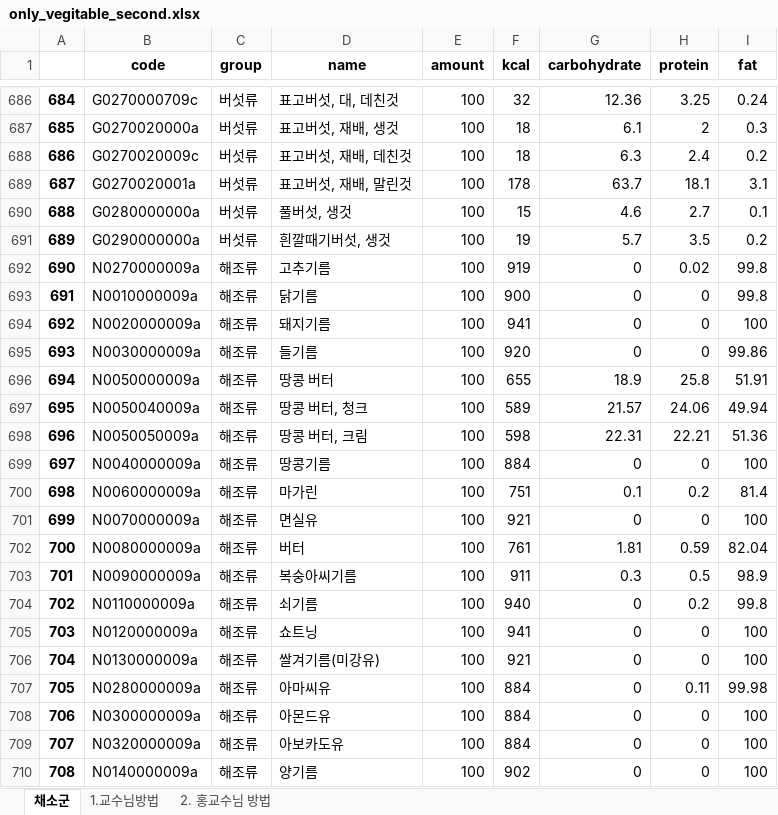
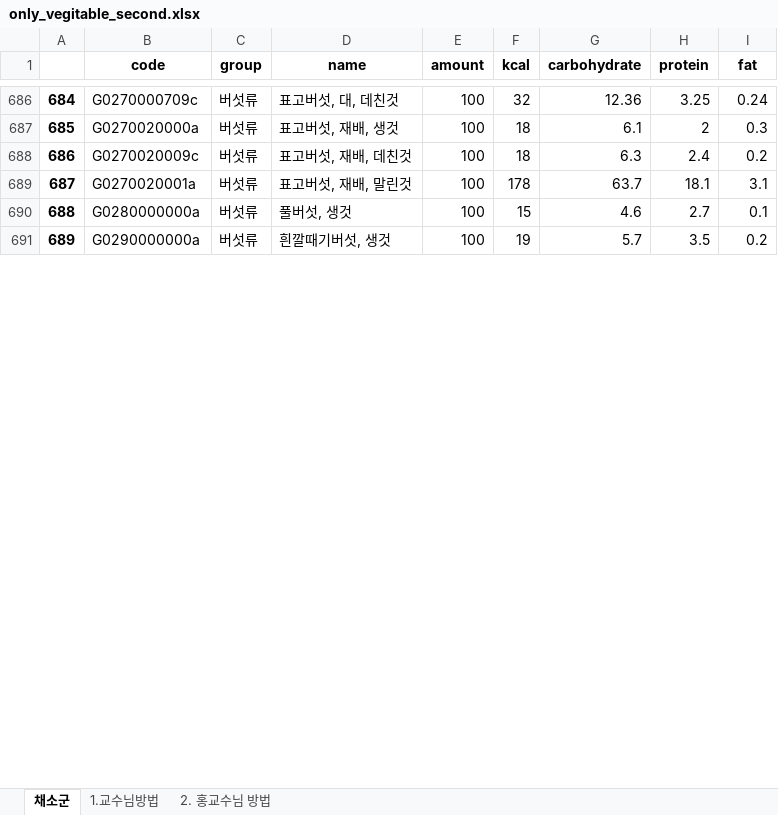
Before and after one commit to JAICHANGPARK/DataExperiment_Python, an Excel workbook: 02_food_analysis/analysis/20180717/output/only_vegitable_second.xlsx, sheet 채소군, drawn as a sheet; only a part is shown, gaps mark what is left out; values as stored, in another font and other column widths than the file's, no borders; removed rows and columns are numbered as before the commit, all else as after; the diff covers the shown part only; the diff names each change by its address in the sheet, - before the commit and + after, or states it on an @@ line.

```diff
--- a/02_food_analysis/analysis/20180717/output/only_vegitable_second.xlsx (sheet 채소군)
+++ b/02_food_analysis/analysis/20180717/output/only_vegitable_second.xlsx (sheet 채소군)
-row 692: 690 | N0270000009a | 해조류 | 고추기름 | 100 | 919 | 0 | 0.02 | 99.8
-row 693: 691 | N0010000009a | 해조류 | 닭기름 | 100 | 900 | 0 | 0 | 99.8
-row 694: 692 | N0020000009a | 해조류 | 돼지기름 | 100 | 941 | 0 | 0 | 100
-row 695: 693 | N0030000009a | 해조류 | 들기름 | 100 | 920 | 0 | 0 | 99.86
-row 696: 694 | N0050000009a | 해조류 | 땅콩 버터 | 100 | 655 | 18.9 | 25.8 | 51.91
-row 697: 695 | N0050040009a | 해조류 | 땅콩 버터, 청크 | 100 | 589 | 21.57 | 24.06 | 49.94
-row 698: 696 | N0050050009a | 해조류 | 땅콩 버터, 크림 | 100 | 598 | 22.31 | 22.21 | 51.36
-row 699: 697 | N0040000009a | 해조류 | 땅콩기름 | 100 | 884 | 0 | 0 | 100
-row 700: 698 | N0060000009a | 해조류 | 마가린 | 100 | 751 | 0.1 | 0.2 | 81.4
-row 701: 699 | N0070000009a | 해조류 | 면실유 | 100 | 921 | 0 | 0 | 100
-row 702: 700 | N0080000009a | 해조류 | 버터 | 100 | 761 | 1.81 | 0.59 | 82.04
-row 703: 701 | N0090000009a | 해조류 | 복숭아씨기름 | 100 | 911 | 0.3 | 0.5 | 98.9
-row 704: 702 | N0110000009a | 해조류 | 쇠기름 | 100 | 940 | 0 | 0.2 | 99.8
-row 705: 703 | N0120000009a | 해조류 | 쇼트닝 | 100 | 941 | 0 | 0 | 100
-row 706: 704 | N0130000009a | 해조류 | 쌀겨기름(미강유) | 100 | 921 | 0 | 0 | 100
-row 707: 705 | N0280000009a | 해조류 | 아마씨유 | 100 | 884 | 0 | 0.11 | 99.98
-row 708: 706 | N0300000009a | 해조류 | 아몬드유 | 100 | 884 | 0 | 0 | 100
-row 709: 707 | N0320000009a | 해조류 | 아보카도유 | 100 | 884 | 0 | 0 | 100
-row 710: 708 | N0140000009a | 해조류 | 양기름 | 100 | 902 | 0 | 0 | 100
```
Also changed, not shown: 57 added rows and 15 removed rows elsewhere in this sheet, sheet 1.교수님방법, sheet 2. 홍교수님 방법, formulas that keep their value, 02_food_analysis/analysis/20180717/output/only_fruits_first.xlsx, 02_food_analysis/analysis/20180717/output/result_01.xlsx, 2 other files.
